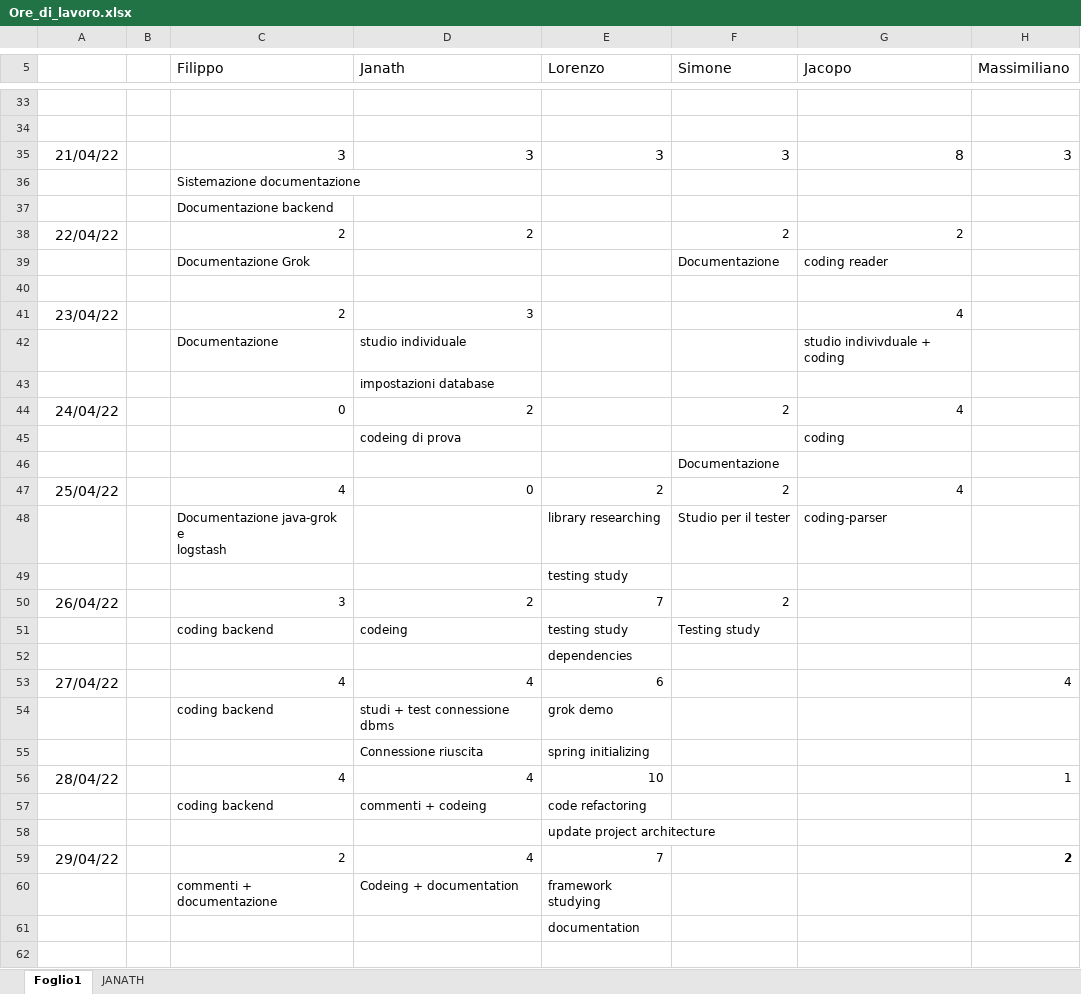
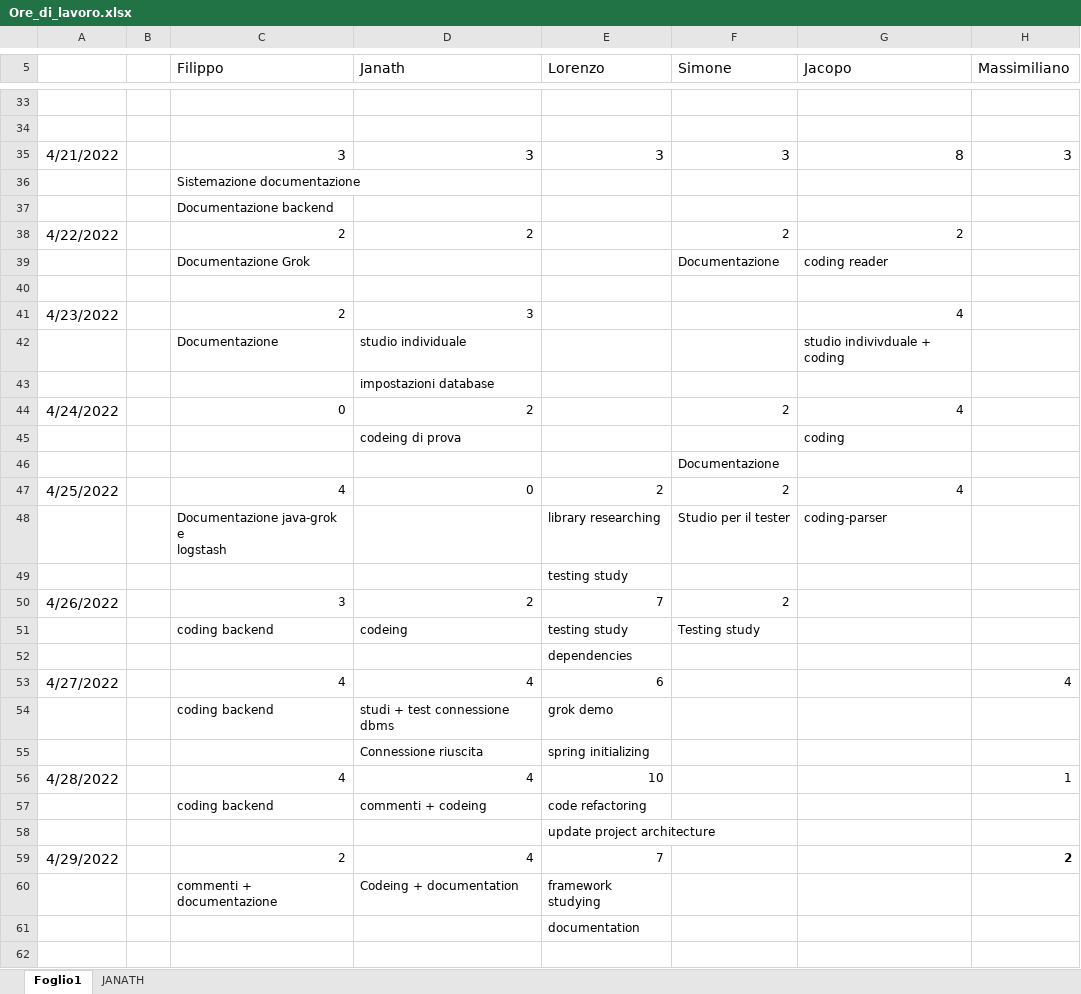
Before and after one commit to flitz99/Parser_Log, an Excel workbook: log/Ore_di_lavoro.xlsx, sheet Foglio1, drawn as a sheet; only a part is shown, gaps mark what is left out; values as stored, in another font and other column widths than the file's, no borders; charts and pictures not drawn; the diff covers the shown part only; the diff names each change by its address in the sheet, - before the commit and + after, or states it on an @@ line.

```diff
--- a/log/Ore_di_lavoro.xlsx (sheet Foglio1)
+++ b/log/Ore_di_lavoro.xlsx (sheet Foglio1)
-A35: 21/04/22
+A35: 4/21/2022
-A38: 22/04/22
+A38: 4/22/2022
-A41: 23/04/22
+A41: 4/23/2022
-A44: 24/04/22
+A44: 4/24/2022
-A47: 25/04/22
+A47: 4/25/2022
-A50: 26/04/22
+A50: 4/26/2022
-A53: 27/04/22
+A53: 4/27/2022
-A56: 28/04/22
+A56: 4/28/2022
-A59: 29/04/22
+A59: 4/29/2022
```
Also changed, not shown: 20 edited cells elsewhere in this sheet, charts or pictures.
